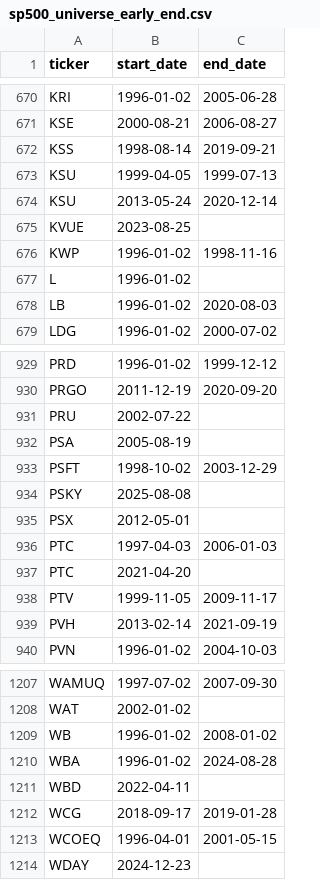
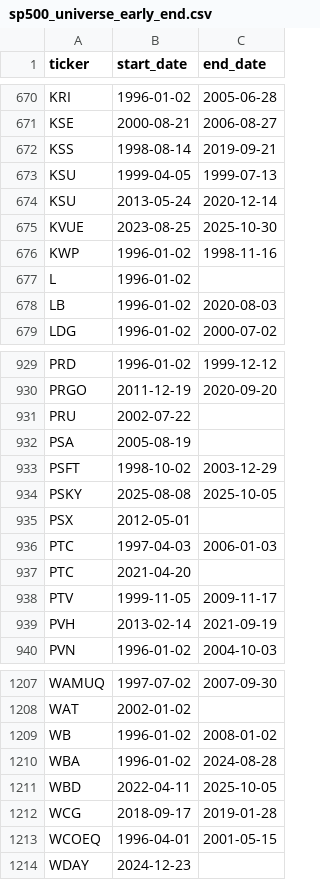
Before and after one commit to ws2840/BeyondOutliers, a CSV file: data/universe/sp500_universe_early_end.csv, drawn as a sheet; only a part is shown, gaps mark what is left out.

Commit message:
WBD and PSKY stopped trading after 2026-10-05; KVUE stopped trading after 2026-10-30. all end 1 year early

```diff
--- a/data/universe/sp500_universe_early_end.csv
+++ b/data/universe/sp500_universe_early_end.csv
@@ -674,3 +674,3 @@ KSU,1999-04-05,1999-07-13
 KSU,2013-05-24,2020-12-14
-KVUE,2023-08-25,
+KVUE,2023-08-25,2025-10-30
 KWP,1996-01-02,1998-11-16
@@ -933,3 +933,3 @@ PSA,2005-08-19,
 PSFT,1998-10-02,2003-12-29
-PSKY,2025-08-08,
+PSKY,2025-08-08,2025-10-05
 PSX,2012-05-01,
@@ -1210,3 +1210,3 @@ WB,1996-01-02,2008-01-02
 WBA,1996-01-02,2024-08-28
-WBD,2022-04-11,
+WBD,2022-04-11,2025-10-05
 WCG,2018-09-17,2019-01-28
```
